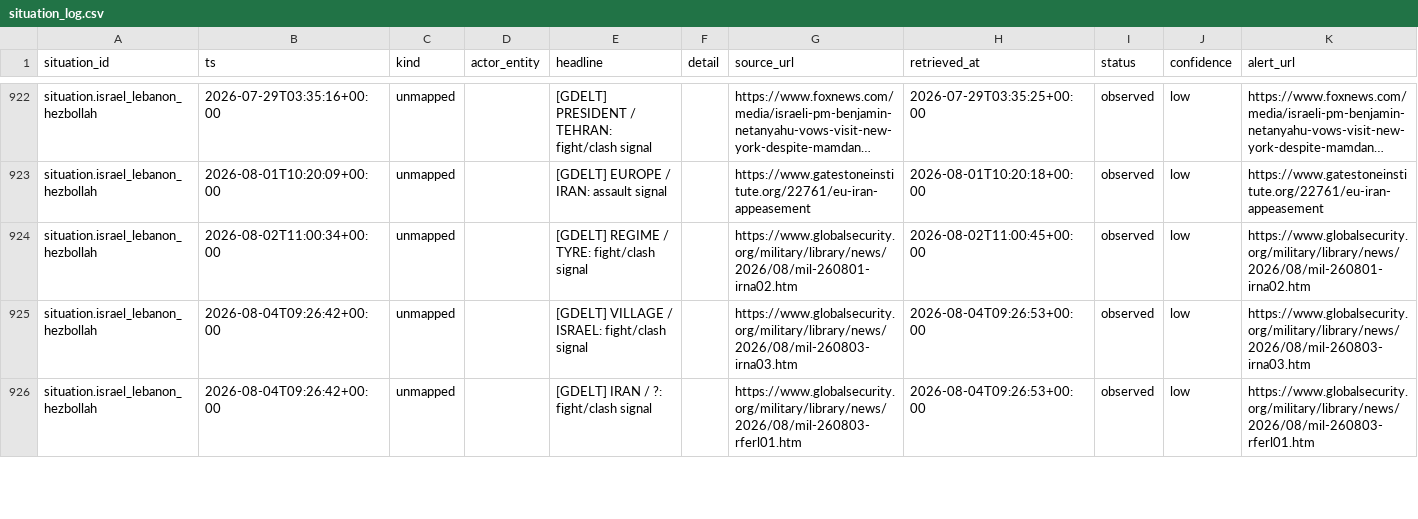
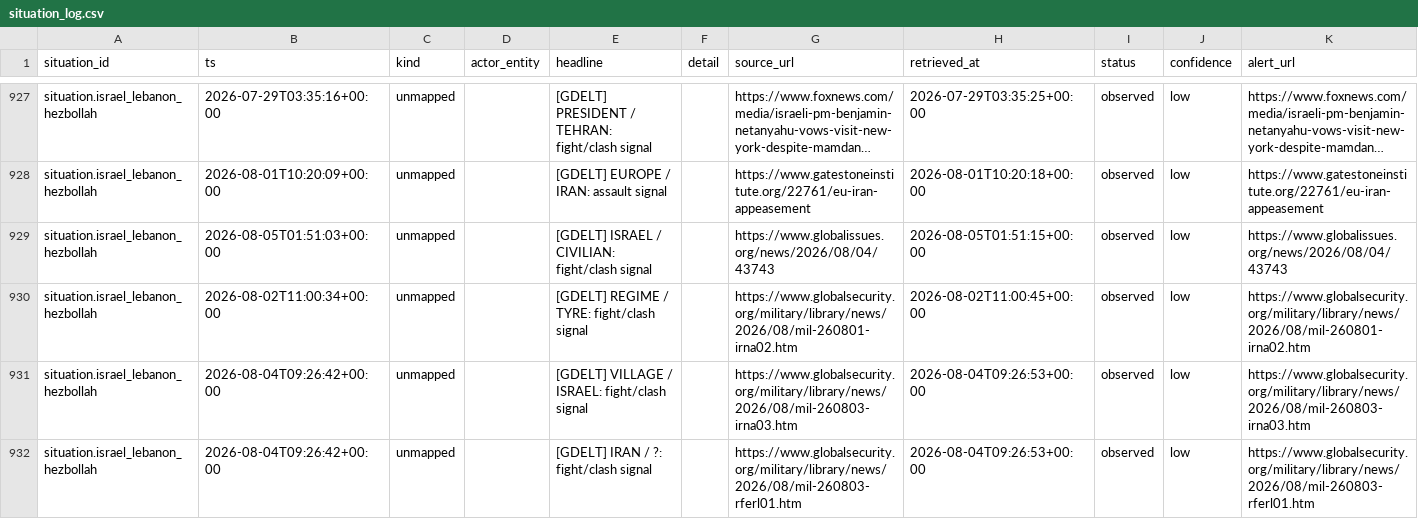
Before and after one commit to josephdelany/ripple-engine, a CSV file: data/state/situation_log.csv, drawn as a sheet; only a part is shown, gaps mark what is left out; long unchanged cells end in …; rows hold the shown columns only; the diff covers the shown part only; the diff names each change by its address in the sheet, - before the commit and + after, or states it on an @@ line.

```diff
--- a/data/state/situation_log.csv
+++ b/data/state/situation_log.csv
+row 929: situation.israel_lebanon_hezbollah | 2026-08-05T01:51:03+00:00 | unmapped |  | [GDELT] ISRAEL / CIVILIAN: fight/clash signal |  | https://www.globalissues.org/news/2026/08/04/43743 | 2026-08-05T01:51:15+00:00 | observed | low | https://www.globalissues.org/news/2026/08/04/43743
```
Also changed, not shown: 9 added rows elsewhere in this file, data/alert_queue.csv, 1 other file.
